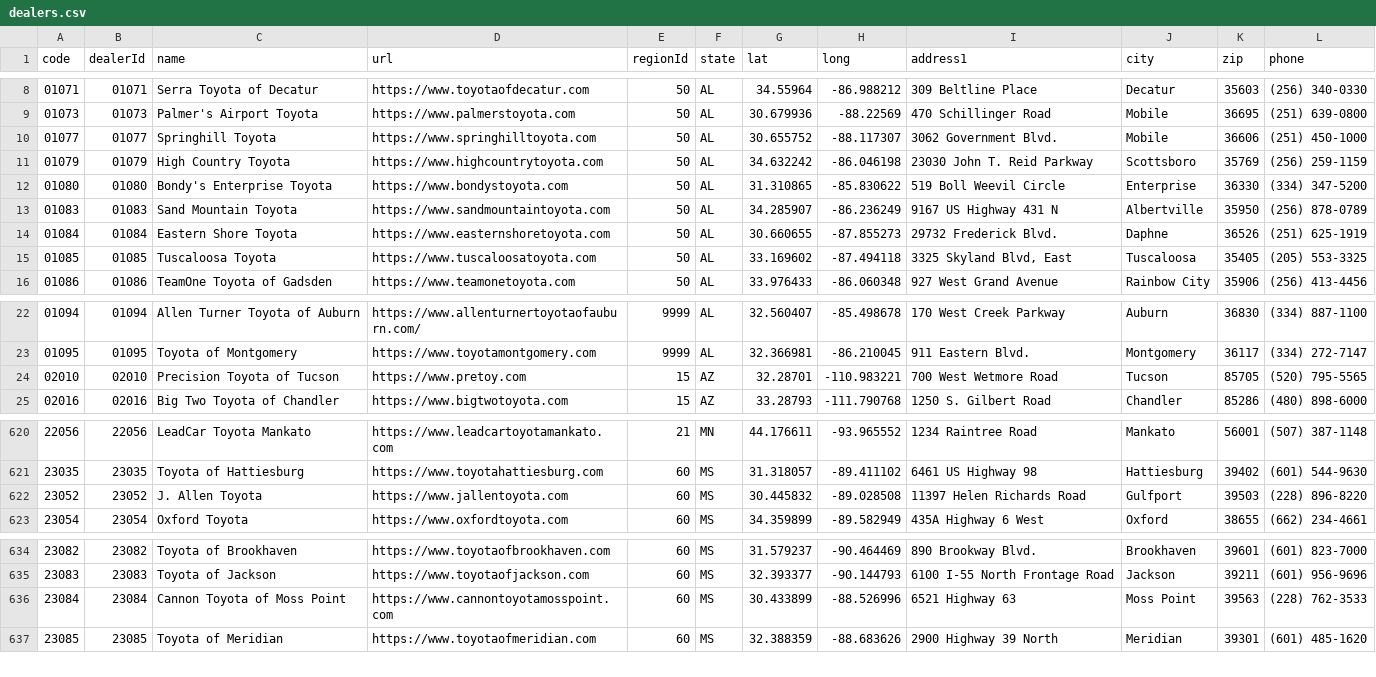
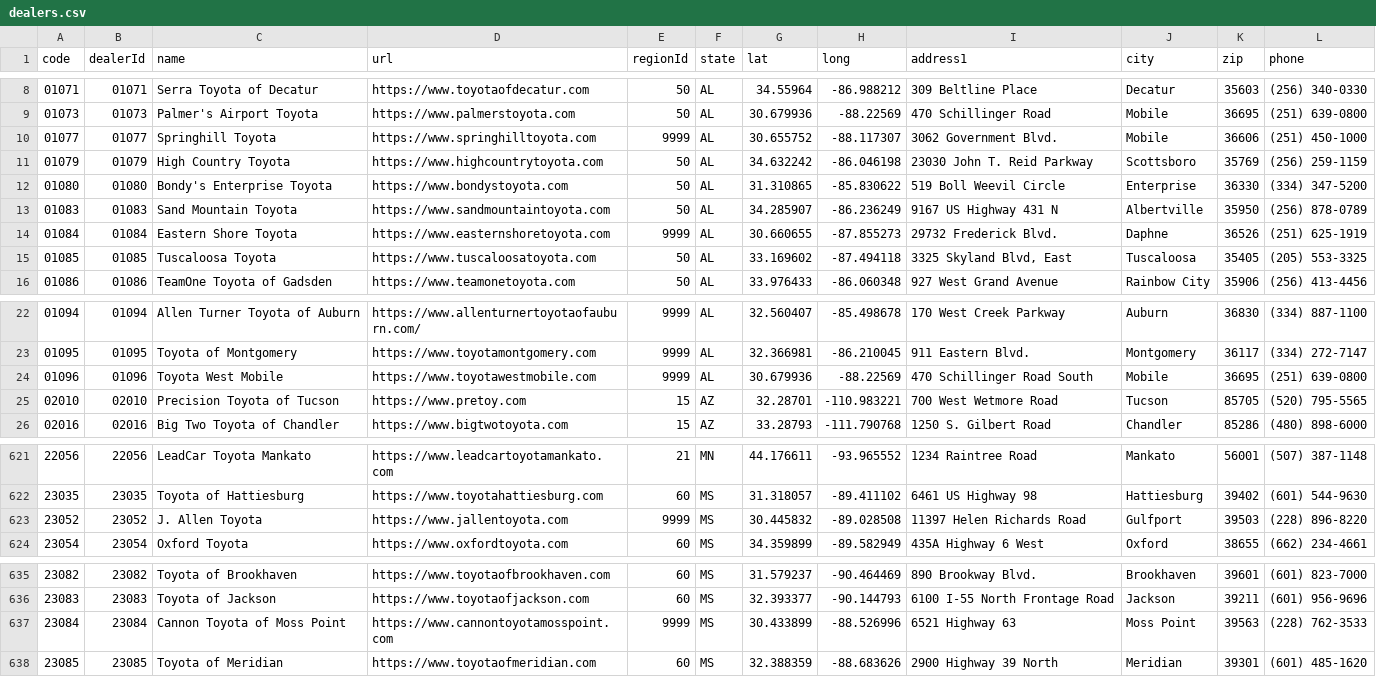
Before and after one commit to ghgemmer/yotagrabber, a CSV file: src/yotagrabber/data/dealers.csv, drawn as a sheet; only a part is shown, gaps mark what is left out.

Commit message:
Added missig dealers

```diff
--- a/src/yotagrabber/data/dealers.csv
+++ b/src/yotagrabber/data/dealers.csv
@@ -9,3 +9,3 @@ code,dealerId,name,url,regionId,state,lat,long,address1,city,zip,phone
 01073,01073,Palmer's Airport Toyota,https://www.palmerstoyota.com,50,AL,30.679936,-88.22569,470 Schillinger Road,Mobile,36695,(251) 639-0800
-01077,01077,Springhill Toyota,https://www.springhilltoyota.com,50,AL,30.655752,-88.117307,3062 Government Blvd.,Mobile,36606,(251) 450-1000
+01077,01077,Springhill Toyota,https://www.springhilltoyota.com,9999,AL,30.655752,-88.117307,3062 Government Blvd.,Mobile,36606,(251) 450-1000
 01079,01079,High Country Toyota,https://www.highcountrytoyota.com,50,AL,34.632242,-86.046198,23030 John T. Reid Parkway,Scottsboro,35769,(256) 259-1159
@@ -13,3 +13,3 @@ code,dealerId,name,url,regionId,state,lat,long,address1,city,zip,phone
 01083,01083,Sand Mountain Toyota,https://www.sandmountaintoyota.com,50,AL,34.285907,-86.236249,9167 US Highway 431 N,Albertville,35950,(256) 878-0789
-01084,01084,Eastern Shore Toyota,https://www.easternshoretoyota.com,50,AL,30.660655,-87.855273,29732 Frederick Blvd.,Daphne,36526,(251) 625-1919
+01084,01084,Eastern Shore Toyota,https://www.easternshoretoyota.com,9999,AL,30.660655,-87.855273,29732 Frederick Blvd.,Daphne,36526,(251) 625-1919
 01085,01085,Tuscaloosa Toyota,https://www.tuscaloosatoyota.com,50,AL,33.169602,-87.494118,"3325 Skyland Blvd, East",Tuscaloosa,35405,(205) 553-3325
@@ -23,2 +23,3 @@ code,dealerId,name,url,regionId,state,lat,long,address1,city,zip,phone
 01095,01095,Toyota of Montgomery,https://www.toyotamontgomery.com,9999,AL,32.366981,-86.210045,911 Eastern Blvd.,Montgomery,36117,(334) 272-7147
+01096,01096,Toyota West Mobile,https://www.toyotawestmobile.com,9999,AL,30.679936,-88.22569,470 Schillinger Road South,Mobile,36695,(251) 639-0800
 02010,02010,Precision Toyota of Tucson,https://www.pretoy.com,15,AZ,32.28701,-110.983221,700 West Wetmore Road,Tucson,85705,(520) 795-5565
@@ -621,3 +622,3 @@ code,dealerId,name,url,regionId,state,lat,long,address1,city,zip,phone
 23035,23035,Toyota of Hattiesburg,https://www.toyotahattiesburg.com,60,MS,31.318057,-89.411102,6461 US Highway 98,Hattiesburg,39402,(601) 544-9630
-23052,23052,J. Allen Toyota,https://www.jallentoyota.com,60,MS,30.445832,-89.028508,11397 Helen Richards Road,Gulfport,39503,(228) 896-8220
+23052,23052,J. Allen Toyota,https://www.jallentoyota.com,9999,MS,30.445832,-89.028508,11397 Helen Richards Road,Gulfport,39503,(228) 896-8220
 23054,23054,Oxford Toyota,https://www.oxfordtoyota.com,60,MS,34.359899,-89.582949,435A Highway 6 West,Oxford,38655,(662) 234-4661
@@ -635,3 +636,3 @@ code,dealerId,name,url,regionId,state,lat,long,address1,city,zip,phone
 23083,23083,Toyota of Jackson,https://www.toyotaofjackson.com,60,MS,32.393377,-90.144793,6100 I-55 North Frontage Road,Jackson,39211,(601) 956-9696
-23084,23084,Cannon Toyota of Moss Point,https://www.cannontoyotamosspoint.com,60,MS,30.433899,-88.526996,6521 Highway 63,Moss Point,39563,(228) 762-3533
+23084,23084,Cannon Toyota of Moss Point,https://www.cannontoyotamosspoint.com,9999,MS,30.433899,-88.526996,6521 Highway 63,Moss Point,39563,(228) 762-3533
 23085,23085,Toyota of Meridian,https://www.toyotaofmeridian.com,60,MS,32.388359,-88.683626,2900 Highway 39 North,Meridian,39301,(601) 485-1620
```
